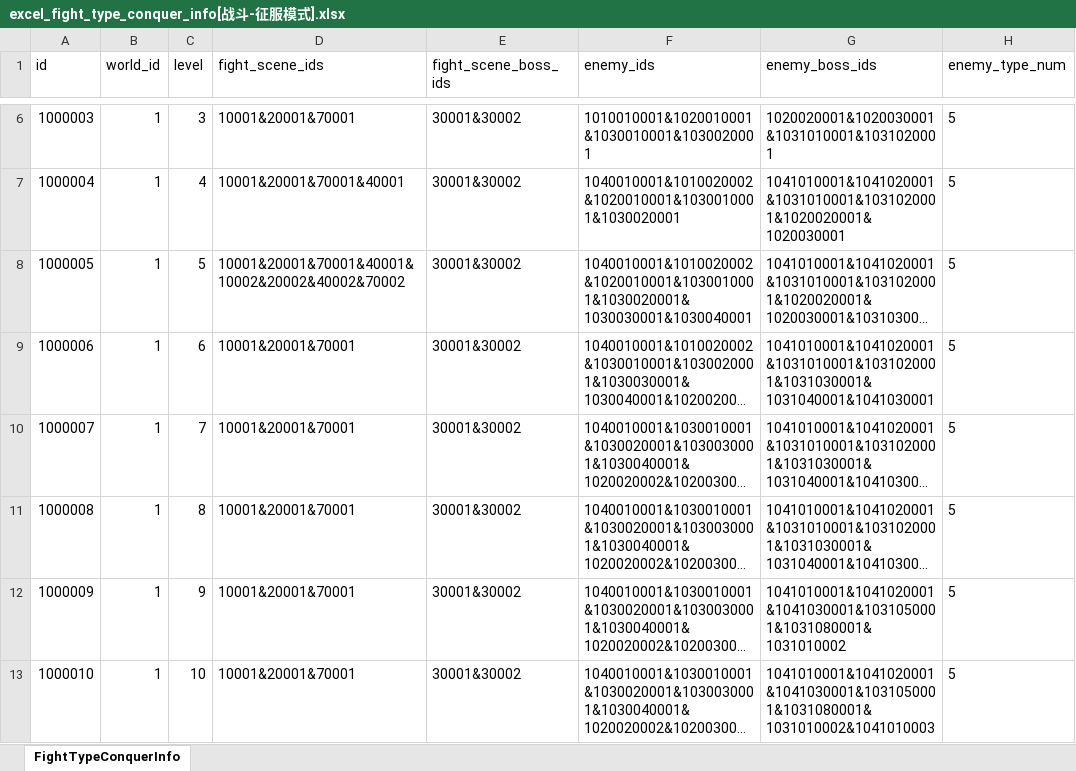
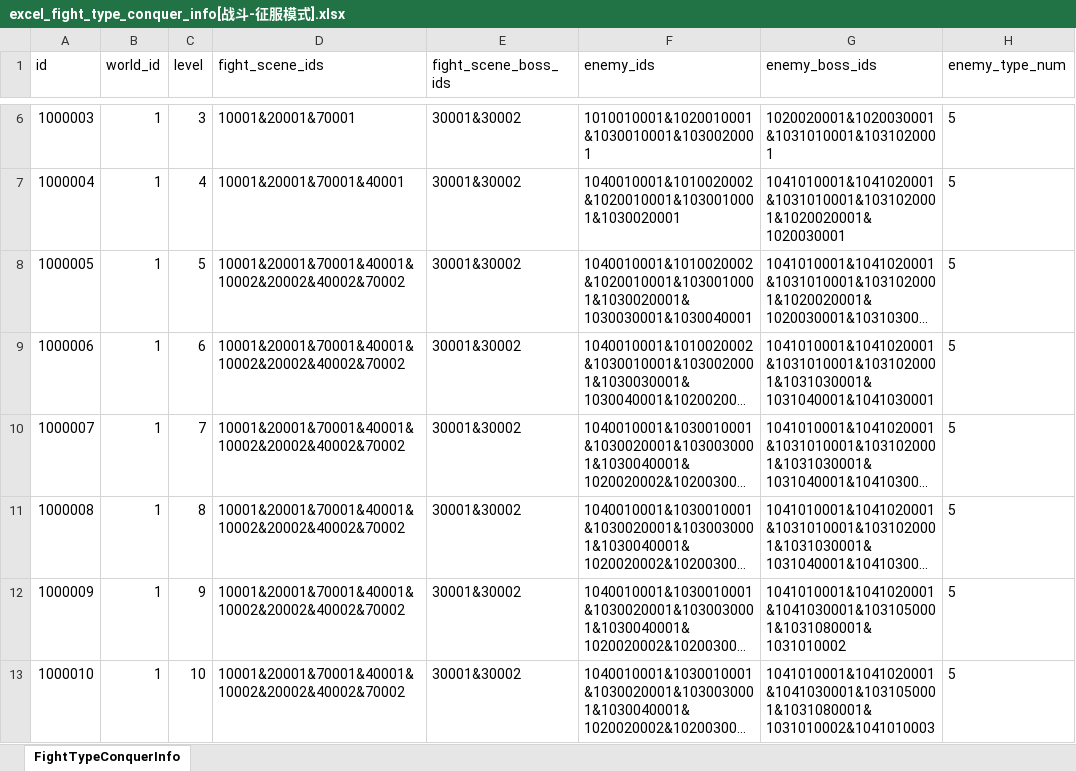
Before and after one commit to wobushiren79/DemonLordRoguelike, an Excel workbook: Demon Lord Roguelike/Assets/Data/Excel/excel_fight_type_conquer_info[战斗-征服模式].xlsx, sheet FightTypeConquerInfo, drawn as a sheet; only a part is shown, gaps mark what is left out; long unchanged cells end in …; values as stored, in another font and other column widths than the file's, no borders; the diff names each change by its address in the sheet, - before the commit and + after, or states it on an @@ line.

```diff
--- a/Demon Lord Roguelike/Assets/Data/Excel/excel_fight_type_conquer_info[战斗-征服模式].xlsx (sheet FightTypeConquerInfo)
+++ b/Demon Lord Roguelike/Assets/Data/Excel/excel_fight_type_conquer_info[战斗-征服模式].xlsx (sheet FightTypeConquerInfo)
-D9:D13 (fight_scene_ids): 10001&20001&70001
+D9:D13 (fight_scene_ids): 10001&20001&70001&40001&10002&20002&40002&70002
```
Also changed, not shown: Demon Lord Roguelike/Assets/Data/Excel/excel_fight_scene[战斗场景].xlsx, 30 other files.
